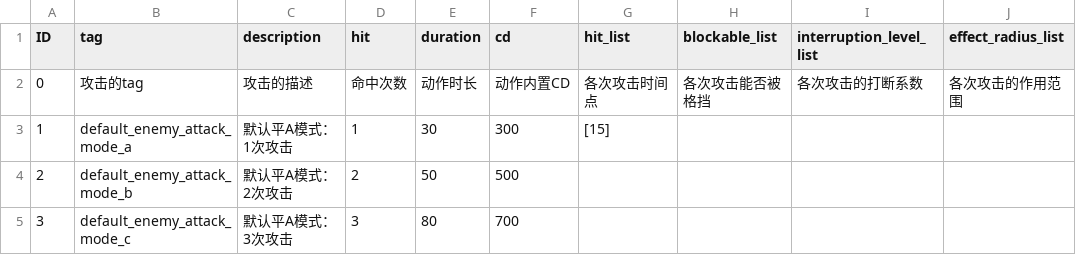
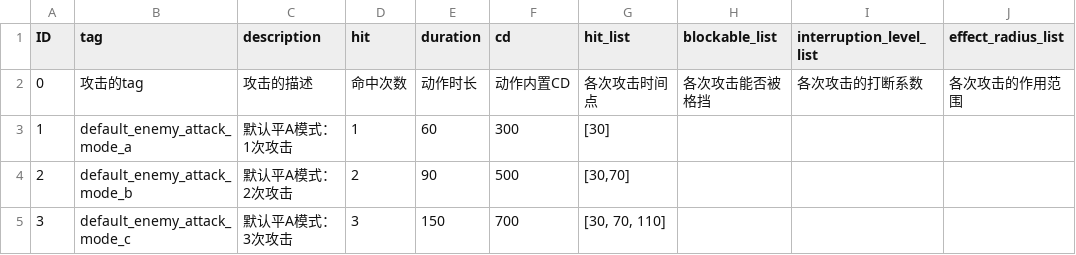
Before and after one commit to h1531095/ZSim, a CSV file: zsim/data/enemy_attack_action.csv, drawn as a sheet; only a part is shown; the diff names each change by its address in the sheet, - before the commit and + after, or states it on an @@ line.

```diff
--- a/zsim/data/enemy_attack_action.csv
+++ b/zsim/data/enemy_attack_action.csv
-E3 (duration): 30
+E3 (duration): 60
-G3 (hit_list): [15]
+G3 (hit_list): [30]
-E4 (duration): 50
+E4 (duration): 90
-G4 (hit_list): (empty)
+G4 (hit_list): [30,70]
-E5 (duration): 80
+E5 (duration): 150
-G5 (hit_list): (empty)
+G5 (hit_list): [30, 70, 110]
```
Also changed, not shown: zsim/data/buff_effect.csv, zsim/data/skill.csv, 42 other files.
